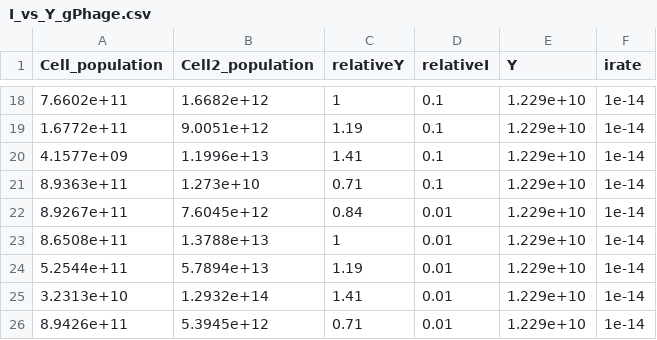
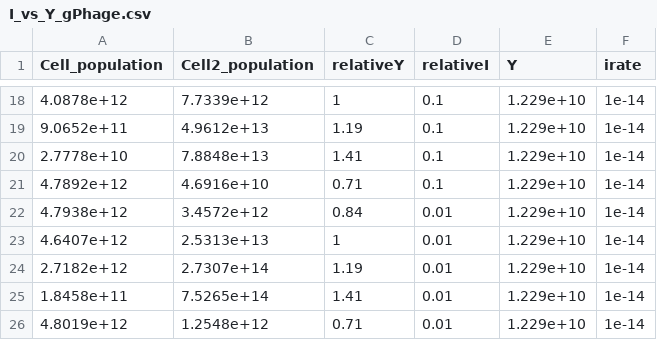
Before and after one commit to mikeblazanin/trav-phage, a CSV file: Modeling/Analysis_GaussPhage/I_vs_Y_gPhage.csv, drawn as a sheet; only a part is shown, gaps mark what is left out; the diff covers the shown part only.

```diff
--- a/Modeling/Analysis_GaussPhage/I_vs_Y_gPhage.csv
+++ b/Modeling/Analysis_GaussPhage/I_vs_Y_gPhage.csv
@@ -18,9 +18,9 @@ Cell_population,Cell2_population,relativeY,relativeI,Y,irate
-7.6602e+11,1.6682e+12,1,0.1,1.229e+10,1e-14
-1.6772e+11,9.0051e+12,1.19,0.1,1.229e+10,1e-14
-4.1577e+09,1.1996e+13,1.41,0.1,1.229e+10,1e-14
-8.9363e+11,1.273e+10,0.71,0.1,1.229e+10,1e-14
-8.9267e+11,7.6045e+12,0.84,0.01,1.229e+10,1e-14
-8.6508e+11,1.3788e+13,1,0.01,1.229e+10,1e-14
-5.2544e+11,5.7894e+13,1.19,0.01,1.229e+10,1e-14
-3.2313e+10,1.2932e+14,1.41,0.01,1.229e+10,1e-14
-8.9426e+11,5.3945e+12,0.71,0.01,1.229e+10,1e-14
+4.0878e+12,7.7339e+12,1,0.1,1.229e+10,1e-14
+9.0652e+11,4.9612e+13,1.19,0.1,1.229e+10,1e-14
+2.7778e+10,7.8848e+13,1.41,0.1,1.229e+10,1e-14
+4.7892e+12,4.6916e+10,0.71,0.1,1.229e+10,1e-14
+4.7938e+12,3.4572e+12,0.84,0.01,1.229e+10,1e-14
+4.6407e+12,2.5313e+13,1,0.01,1.229e+10,1e-14
+2.7182e+12,2.7307e+14,1.19,0.01,1.229e+10,1e-14
+1.8458e+11,7.5265e+14,1.41,0.01,1.229e+10,1e-14
+4.8019e+12,1.2548e+12,0.71,0.01,1.229e+10,1e-14
```
Also changed, not shown: 32 edited cells elsewhere in this file, Modeling/Analysis/I_vs_Chi.csv, Modeling/Analysis/I_vs_Y.csv, 9 other files.
